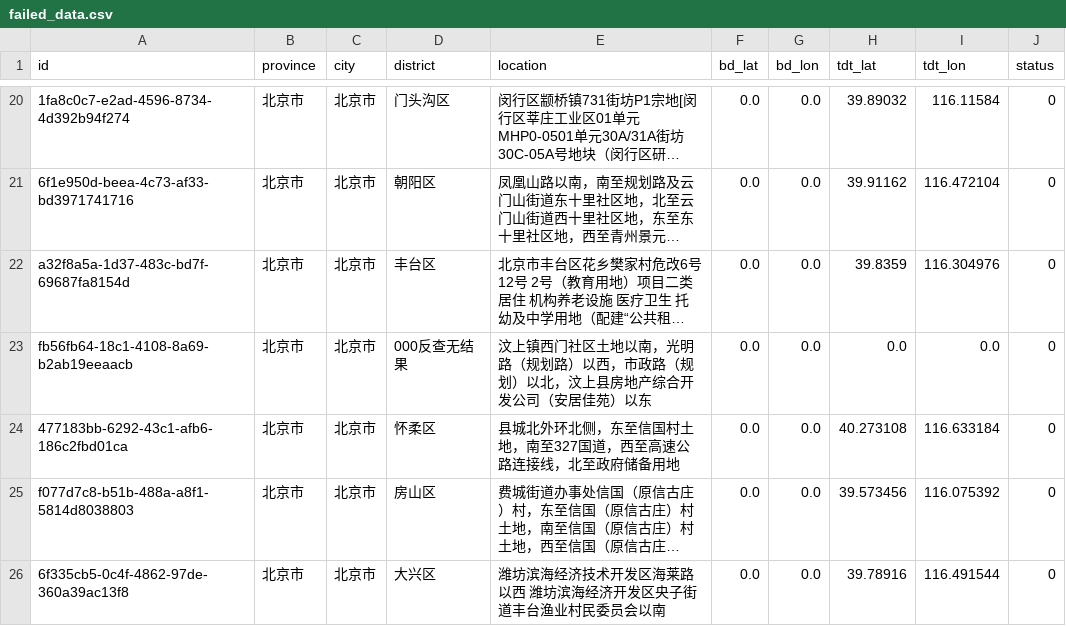
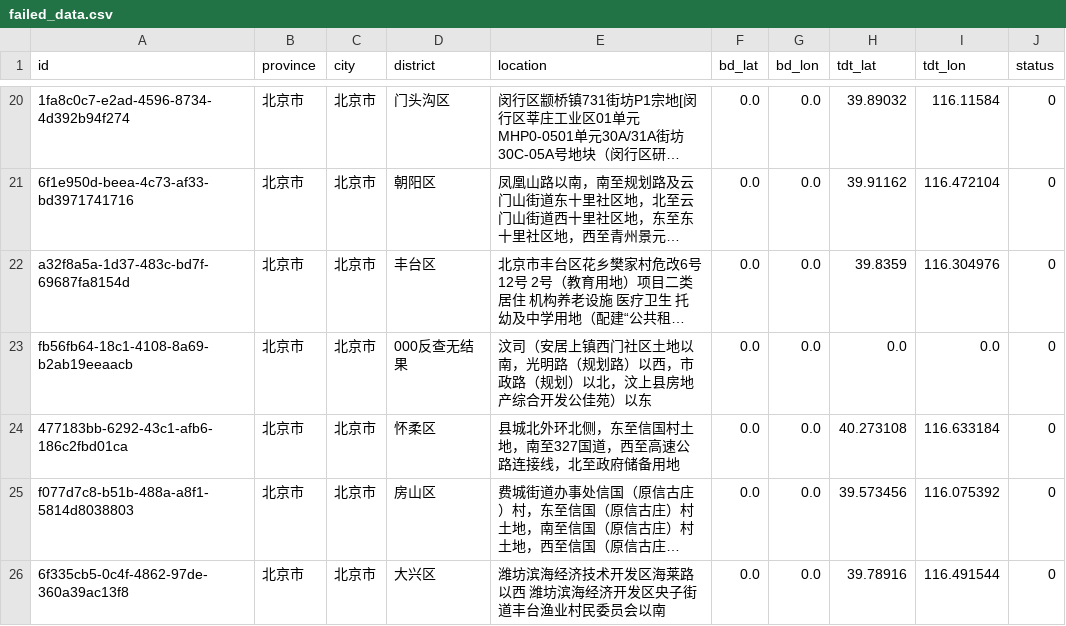
Before and after one commit to Amandine95/excel, a CSV file: execel/failed_data.csv, drawn as a sheet; only a part is shown, gaps mark what is left out; long unchanged cells end in …; the diff names each change by its address in the sheet, - before the commit and + after, or states it on an @@ line.

```diff
--- a/execel/failed_data.csv
+++ b/execel/failed_data.csv
-E23 (location): 汶上镇西门社区土地以南，光明路（规划路）以西，市政路（规划）以北，汶上县房地产综合开发公司（安居佳苑）以…
+E23 (location): 汶司（安居上镇西门社区土地以南，光明路（规划路）以西，市政路（规划）以北，汶上县房地产综合开发公佳苑）以…
```
Also changed, not shown: 7 other files.
